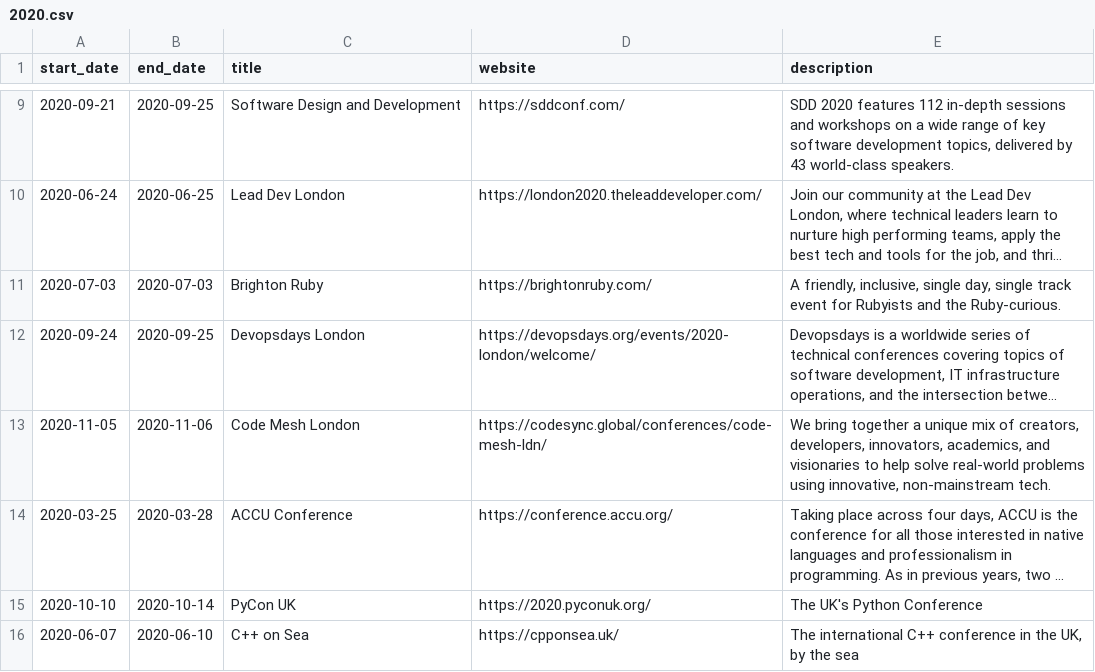
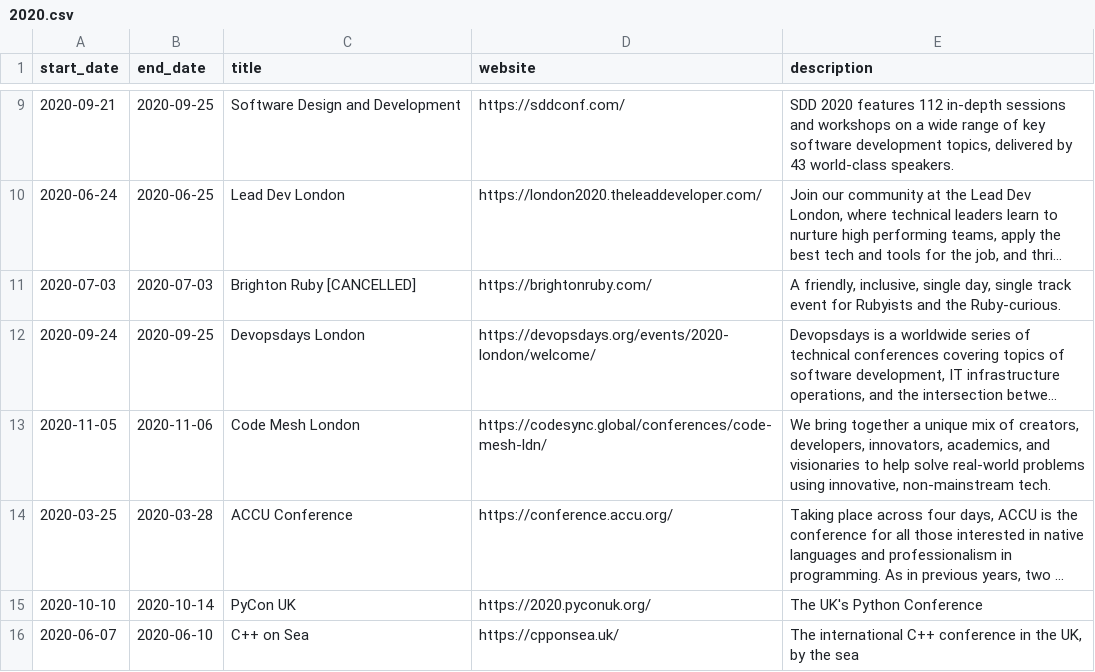
Before and after one commit to MatMoore/conference-calendar, a CSV file: data/2020.csv, drawn as a sheet; only a part is shown, gaps mark what is left out; long unchanged cells end in …; the diff names each change by its address in the sheet, - before the commit and + after, or states it on an @@ line.

Commit message:
Brighton Ruby is cancelled
Brighton Ruby is also cancelled due to Coronavirus - see https://mailchi.mp/27de177b76f0/its-going-to-have-to-be-different

```diff
--- a/data/2020.csv
+++ b/data/2020.csv
-C11 (title): Brighton Ruby
+C11 (title): Brighton Ruby [CANCELLED]
```
